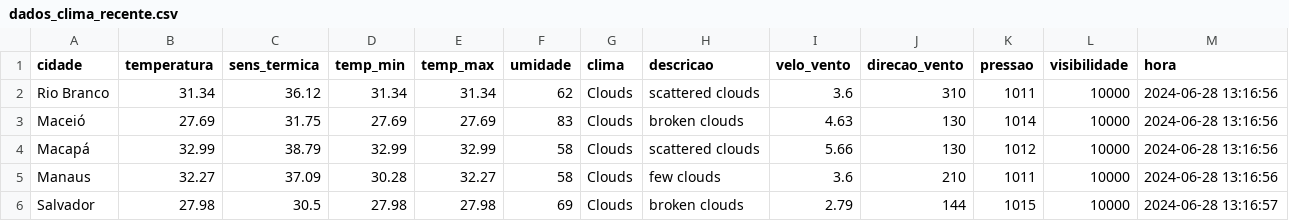
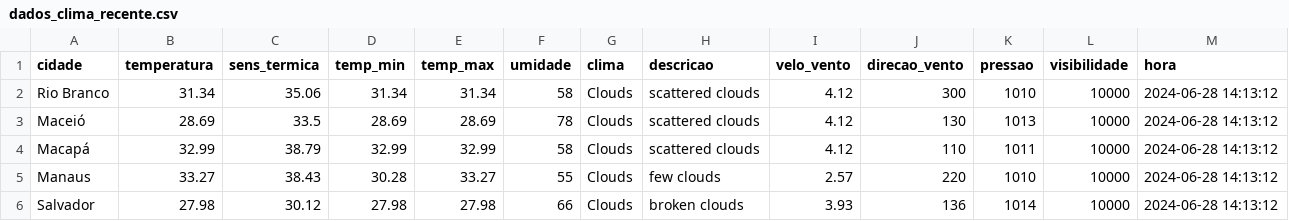
Before and after one commit to ThFenrir/integradorClimaDados, a CSV file: dados_clima_recente.csv, drawn as a sheet; only a part is shown; the diff covers the shown part only.

```diff
--- a/dados_clima_recente.csv
+++ b/dados_clima_recente.csv
@@ -1,6 +1,6 @@
 cidade,temperatura,sens_termica,temp_min,temp_max,umidade,clima,descricao,velo_vento,direcao_vento,pressao,visibilidade,hora
-Rio Branco,31.34,36.12,31.34,31.34,62,Clouds,scattered clouds,3.6,310,1011,10000,2024-06-28 13:16:56
-Maceió,27.69,31.75,27.69,27.69,83,Clouds,broken clouds,4.63,130,1014,10000,2024-06-28 13:16:56
-Macapá,32.99,38.79,32.99,32.99,58,Clouds,scattered clouds,5.66,130,1012,10000,2024-06-28 13:16:56
-Manaus,32.27,37.09,30.28,32.27,58,Clouds,few clouds,3.6,210,1011,10000,2024-06-28 13:16:56
-Salvador,27.98,30.5,27.98,27.98,69,Clouds,broken clouds,2.79,144,1015,10000,2024-06-28 13:16:57
+Rio Branco,31.34,35.06,31.34,31.34,58,Clouds,scattered clouds,4.12,300,1010,10000,2024-06-28 14:13:12
+Maceió,28.69,33.5,28.69,28.69,78,Clouds,scattered clouds,4.12,130,1013,10000,2024-06-28 14:13:12
+Macapá,32.99,38.79,32.99,32.99,58,Clouds,scattered clouds,4.12,110,1011,10000,2024-06-28 14:13:12
+Manaus,33.27,38.43,30.28,33.27,55,Clouds,few clouds,2.57,220,1010,10000,2024-06-28 14:13:12
+Salvador,27.98,30.12,27.98,27.98,66,Clouds,broken clouds,3.93,136,1014,10000,2024-06-28 14:13:12
```
Also changed, not shown: 145 edited cells elsewhere in this file, 1 other file.
